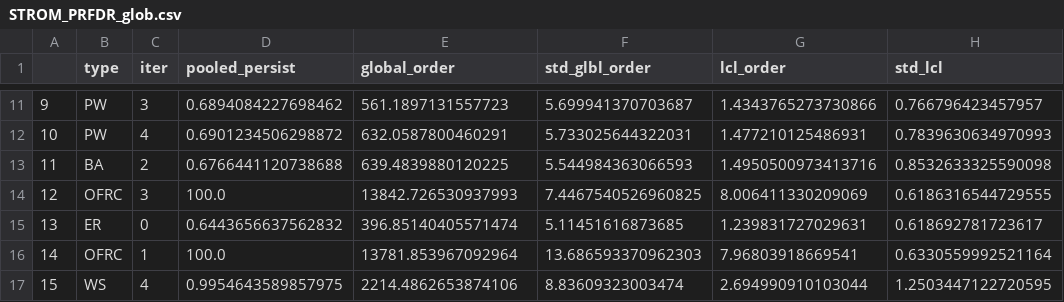
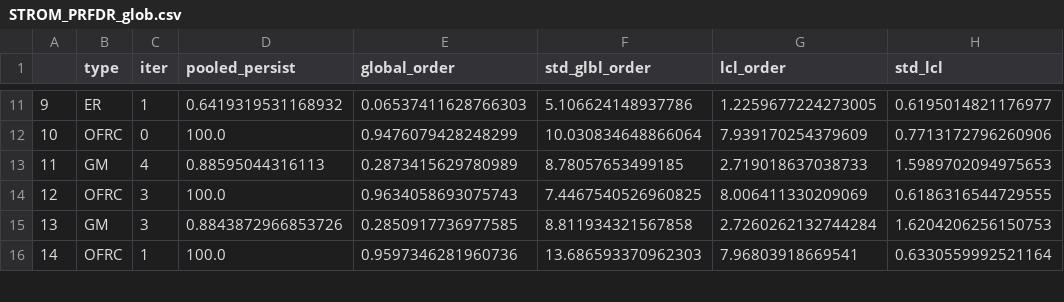
Before and after one commit to lstuurman/FRC_Thesis, a CSV file: CPM_code/ANLSYS2/STROMAL/STROM_PRFDR_glob.csv, drawn as a sheet; only a part is shown, gaps mark what is left out; the diff covers the shown part only.

```diff
--- a/CPM_code/ANLSYS2/STROMAL/STROM_PRFDR_glob.csv
+++ b/CPM_code/ANLSYS2/STROMAL/STROM_PRFDR_glob.csv
@@ -11,7 +11,6 @@
-9,PW,3,0.6894084227698462,561.1897131557723,5.699941370703687,1.4343765273730866,0.766796423457957
-10,PW,4,0.6901234506298872,632.0587800460291,5.733025644322031,1.477210125486931,0.7839630634970993
-11,BA,2,0.6766441120738688,639.4839880120225,5.544984363066593,1.4950500973413716,0.8532633325590098
-12,OFRC,3,100.0,13842.726530937993,7.4467540526960825,8.006411330209069,0.6186316544729555
-13,ER,0,0.6443656637562832,396.85140405571474,5.11451616873685,1.239831727029631,0.618692781723617
-14,OFRC,1,100.0,13781.853967092964,13.686593370962303,7.96803918669541,0.6330559992521164
-15,WS,4,0.9954643589857975,2214.4862653874106,8.83609323003474,2.694990910103044,1.2503447122720595
+9,ER,1,0.6419319531168932,0.06537411628766303,5.106624148937786,1.2259677224273005,0.6195014821176977
+10,OFRC,0,100.0,0.9476079428248299,10.030834648866064,7.939170254379609,0.7713172796260906
+11,GM,4,0.88595044316113,0.2873415629780989,8.78057653499185,2.719018637038733,1.5989702094975653
+12,OFRC,3,100.0,0.9634058693075743,7.4467540526960825,8.006411330209069,0.6186316544729555
+13,GM,3,0.8843872966853726,0.2850917736977585,8.811934321567858,2.7260262132744284,1.6204206256150753
+14,OFRC,1,100.0,0.9597346281960736,13.686593370962303,7.96803918669541,0.6330559992521164
```
Also changed, not shown: 3 added rows, 2 removed rows and 122 edited cells elsewhere in this file, CPM_code/ANLSYS2/STROMAL/STROM_ACT_glob.csv, 11 other files.
